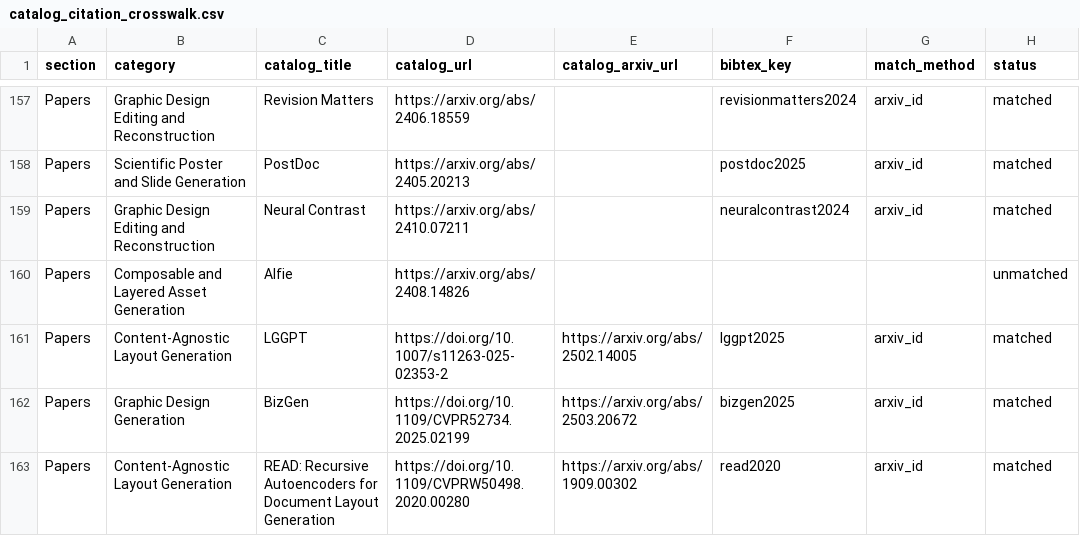
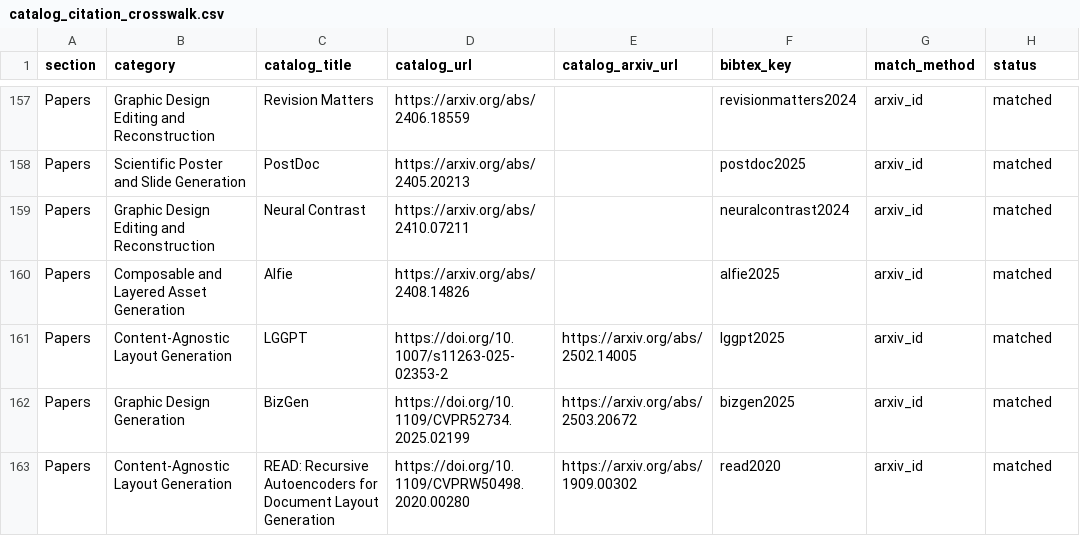
Before and after one commit to creative-graphic-design/awesome-creative-graphic-design-generation, a CSV file: paper/catalog_citation_crosswalk.csv, drawn as a sheet; only a part is shown, gaps mark what is left out.

```diff
--- a/paper/catalog_citation_crosswalk.csv
+++ b/paper/catalog_citation_crosswalk.csv
@@ -159,3 +159,3 @@ section,category,catalog_title,catalog_url,catalog_arxiv_url,bibtex_key,match_me
 "Papers","Graphic Design Editing and Reconstruction","Neural Contrast","https://arxiv.org/abs/2410.07211","","neuralcontrast2024","arxiv_id","matched"
-"Papers","Composable and Layered Asset Generation","Alfie","https://arxiv.org/abs/2408.14826","","","","unmatched"
+"Papers","Composable and Layered Asset Generation","Alfie","https://arxiv.org/abs/2408.14826","","alfie2025","arxiv_id","matched"
 "Papers","Content-Agnostic Layout Generation","LGGPT","https://doi.org/10.1007/s11263-025-02353-2","https://arxiv.org/abs/2502.14005","lggpt2025","arxiv_id","matched"
```
Also changed, not shown: paper/evidence_register_225_crosswalk.csv, paper/evidence_review_queue.csv, 12 other files.
